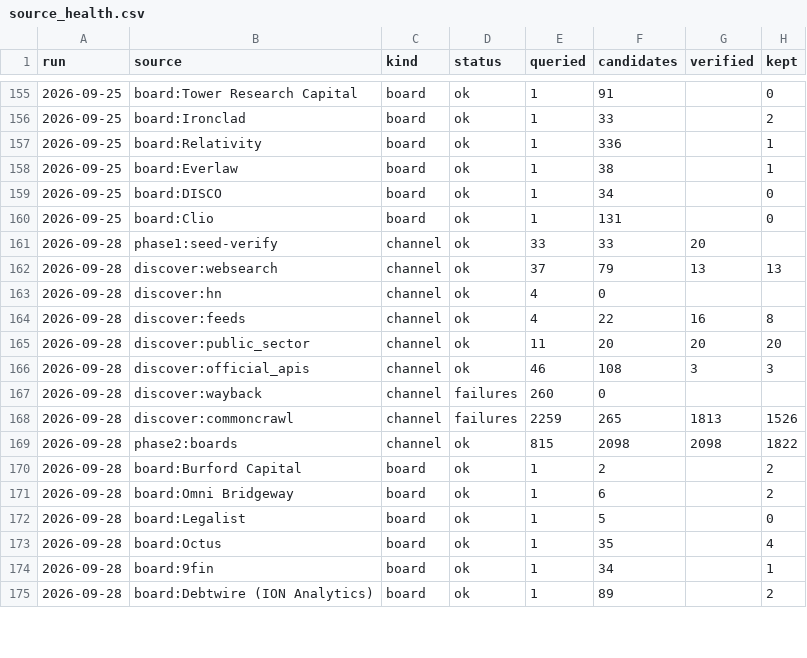
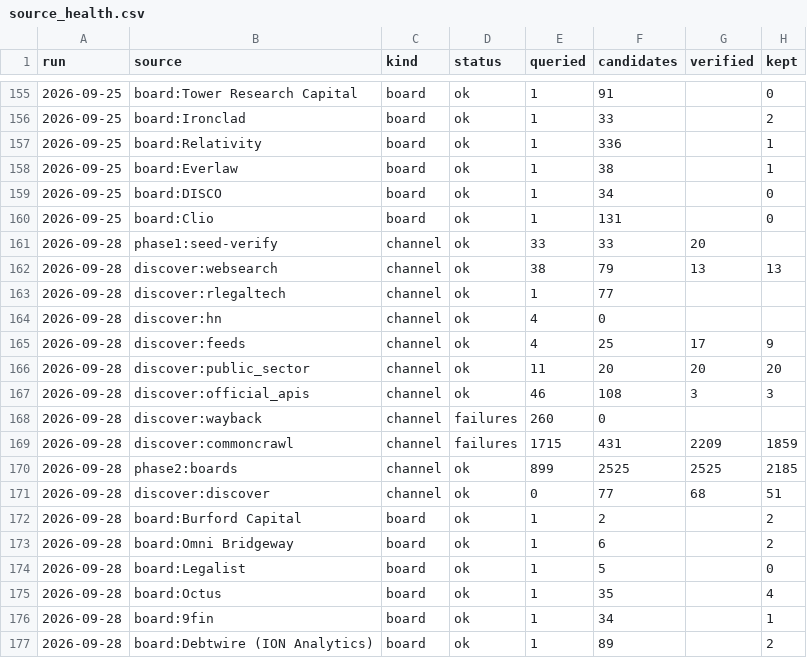
Before and after one commit to sr104696/Claudey, a CSV file: data/source_health.csv, drawn as a sheet; only a part is shown, gaps mark what is left out; the diff covers the shown part only.

```diff
--- a/data/source_health.csv
+++ b/data/source_health.csv
@@ -161,5 +161,6 @@ run,source,kind,status,queried,candidates,verified,kept
 2026-09-28,phase1:seed-verify,channel,ok,33,33,20,
-2026-09-28,discover:websearch,channel,ok,37,79,13,13
+2026-09-28,discover:websearch,channel,ok,38,79,13,13
+2026-09-28,discover:rlegaltech,channel,ok,1,77,,
 2026-09-28,discover:hn,channel,ok,4,0,,
-2026-09-28,discover:feeds,channel,ok,4,22,16,8
+2026-09-28,discover:feeds,channel,ok,4,25,17,9
 2026-09-28,discover:public_sector,channel,ok,11,20,20,20
@@ -167,4 +168,5 @@ run,source,kind,status,queried,candidates,verified,kept
 2026-09-28,discover:wayback,channel,failures,260,0,,
-2026-09-28,discover:commoncrawl,channel,failures,2259,265,1813,1526
-2026-09-28,phase2:boards,channel,ok,815,2098,2098,1822
+2026-09-28,discover:commoncrawl,channel,failures,1715,431,2209,1859
+2026-09-28,phase2:boards,channel,ok,899,2525,2525,2185
+2026-09-28,discover:discover,channel,ok,0,77,68,51
 2026-09-28,board:Burford Capital,board,ok,1,2,,2
```
Also changed, not shown: 39 edited cells elsewhere in this file, data/discovered_boards.csv, seeds/companies.csv, 44 other files.
